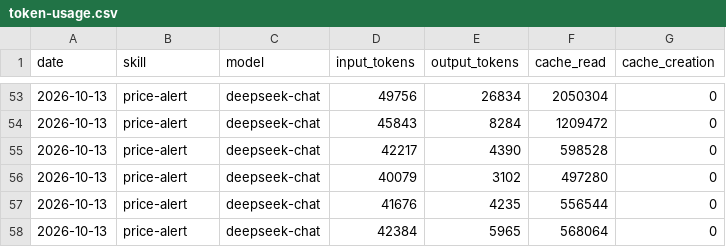
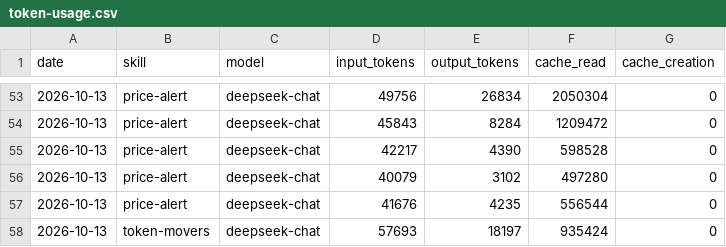
Before and after one commit to czijian729-oss/aeon, a CSV file: memory/token-usage.csv, drawn as a sheet; only a part is shown, gaps mark what is left out.

Commit message:
chore(token-movers): auto-commit 2026-10-13

```diff
--- a/memory/token-usage.csv
+++ b/memory/token-usage.csv
@@ -57,2 +57,2 @@ date,skill,model,input_tokens,output_tokens,cache_read,cache_creation
 2026-10-13,price-alert,deepseek-chat,41676,4235,556544,0
-2026-10-13,price-alert,deepseek-chat,42384,5965,568064,0
+2026-10-13,token-movers,deepseek-chat,57693,18197,935424,0
```
Also changed, not shown: 4 other files.
